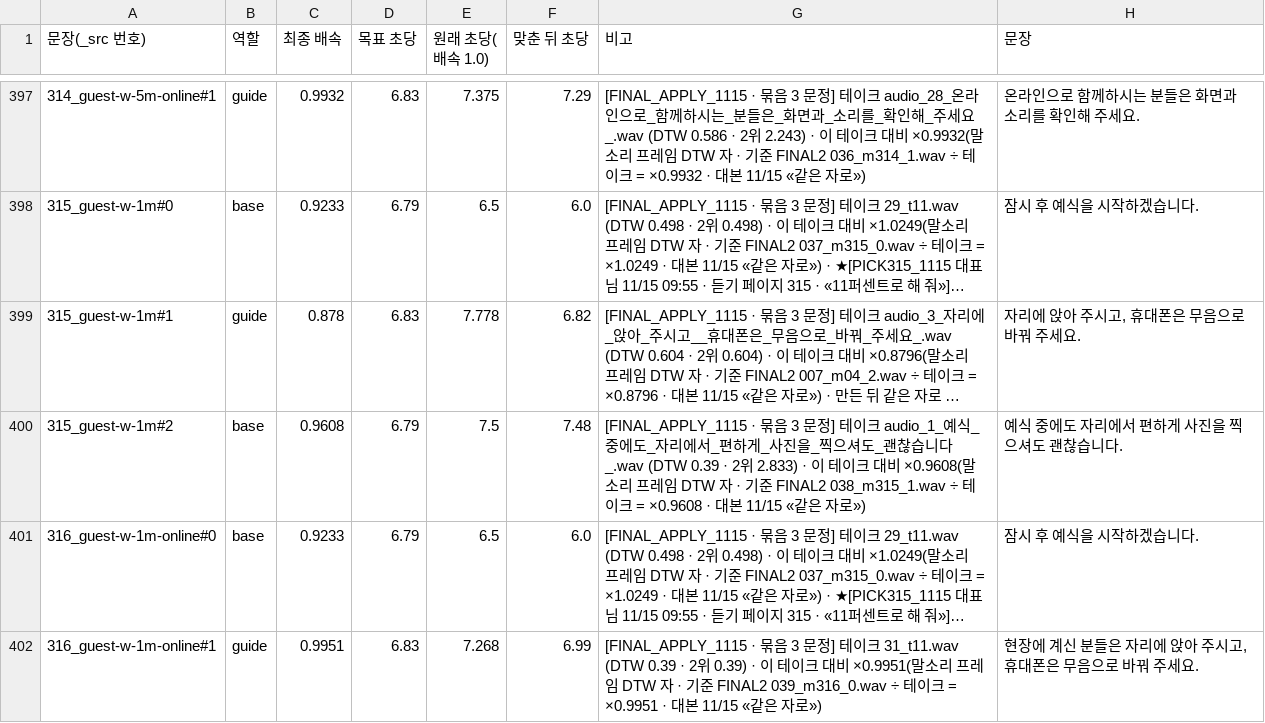
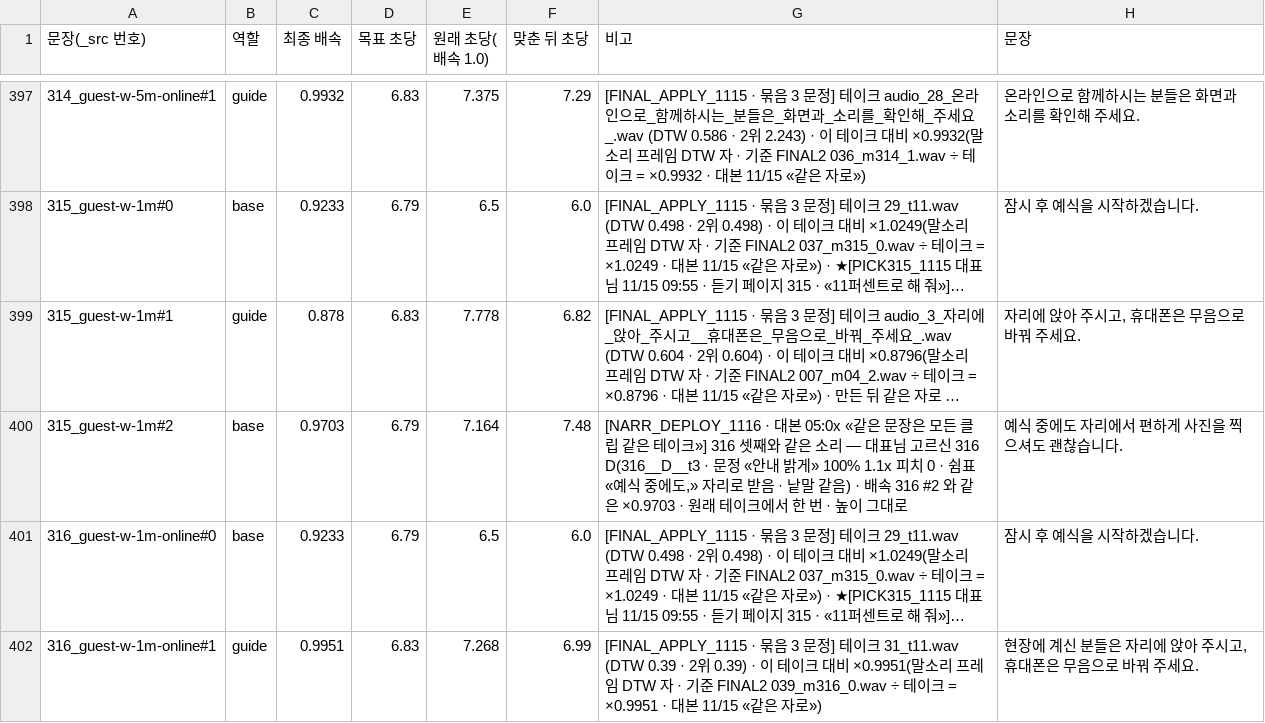
Before and after one commit to gtrddrt7706-cpu/momentedit-site, a TSV file: assets/audio/_src/_layers/빠르기표_최종_1109.tsv, drawn as a sheet; only a part is shown, gaps mark what is left out; long unchanged cells end in …; the diff names each change by its address in the sheet, - before the commit and + after, or states it on an @@ line.

```diff
--- a/assets/audio/_src/_layers/빠르기표_최종_1109.tsv
+++ b/assets/audio/_src/_layers/빠르기표_최종_1109.tsv
-C400 (최종 배속): 0.9608
+C400 (최종 배속): 0.9703
-E400 (원래 초당(배속 1.0)): 7.5
+E400 (원래 초당(배속 1.0)): 7.164
-G400 (비고): [FINAL_APPLY_1115 · 묶음 3 문정] 테이크 audio_1_예식_중에도_자리에서_편하게_사진을_찍으셔도_괜찮습니다_.wav (DTW 0.39 · 2위 2.833) · 이 테이크 대비 ×0.9608(말소리 프레임 DTW 자 · 기준 FINAL2 038_m315_1.wav ÷ 테이크 = ×0.9608 · 대본 11/15 «같은 자로»)
+G400 (비고): [NARR_DEPLOY_1116 · 대본 05:0x «같은 문장은 모든 클립 같은 테이크»] 316 셋째와 같은 소리 — 대표님 고르신 316 D(316__D__t3 · 문정 «안내 밝게» 100% 1.1x 피치 0 · 쉼표 «예식 중에도,» 자리로 받음 · 낱말 같음) · 배속 316 #2 와 같은 ×0.9703 · 원래 테이크에서 한 번 · 높이 그대로
```
Also changed, not shown: 5 other files.
